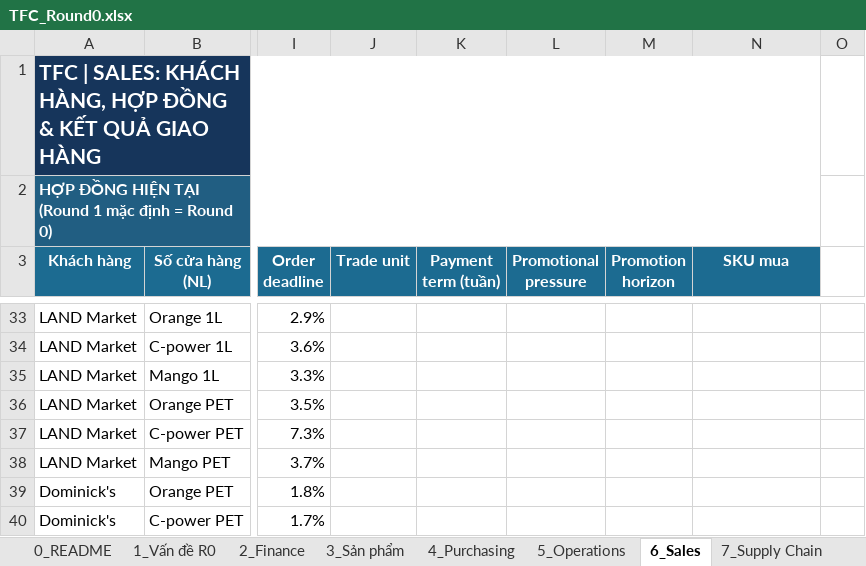
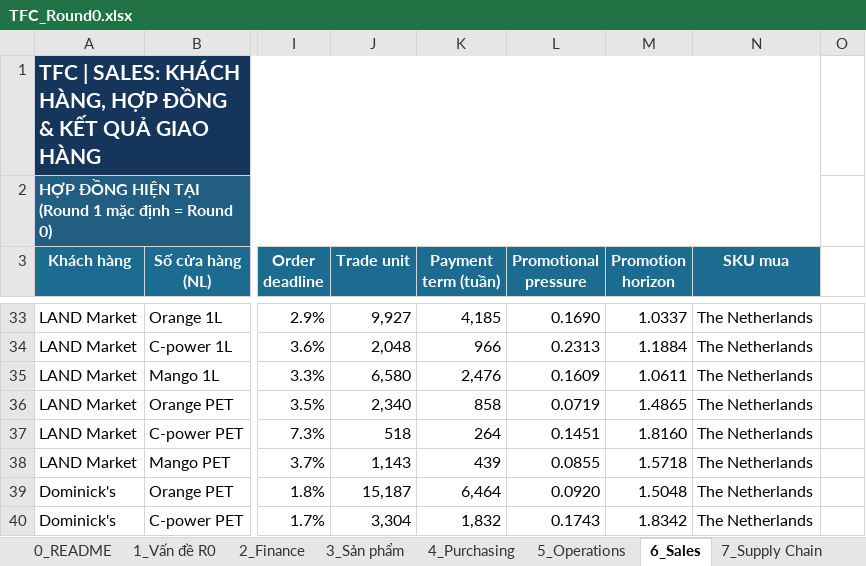
Before and after one commit to zZokkaZz/TFC-what-if-simulator, an Excel workbook: data/TFC_Round0.xlsx, sheet 6_Sales, drawn as a sheet; only a part is shown, gaps mark what is left out; values as stored, in another font and other column widths than the file's, no borders; charts and pictures not drawn; the diff covers the shown part only; the diff names each change by its address in the sheet, - before the commit and + after, or states it on an @@ line.

```diff
--- a/data/TFC_Round0.xlsx (sheet 6_Sales)
+++ b/data/TFC_Round0.xlsx (sheet 6_Sales)
-J33 (Trade unit): (empty)
+J33 (Trade unit): 9,927
-K33 (Payment term (tuần)): (empty)
+K33 (Payment term (tuần)): 4,185
-L33 (Promotional pressure): (empty)
+L33 (Promotional pressure): 0.1690
-M33 (Promotion horizon): (empty)
+M33 (Promotion horizon): 1.0337
-N33:N40 (SKU mua): (empty)
+N33:N40 (SKU mua): The Netherlands
-J34 (Trade unit): (empty)
+J34 (Trade unit): 2,048
-K34 (Payment term (tuần)): (empty)
+K34 (Payment term (tuần)): 966
-L34 (Promotional pressure): (empty)
+L34 (Promotional pressure): 0.2313
-M34 (Promotion horizon): (empty)
+M34 (Promotion horizon): 1.1884
-J35 (Trade unit): (empty)
+J35 (Trade unit): 6,580
-K35 (Payment term (tuần)): (empty)
+K35 (Payment term (tuần)): 2,476
-L35 (Promotional pressure): (empty)
+L35 (Promotional pressure): 0.1609
-M35 (Promotion horizon): (empty)
+M35 (Promotion horizon): 1.0611
-J36 (Trade unit): (empty)
+J36 (Trade unit): 2,340
-K36 (Payment term (tuần)): (empty)
+K36 (Payment term (tuần)): 858
-L36 (Promotional pressure): (empty)
+L36 (Promotional pressure): 0.0719
-M36 (Promotion horizon): (empty)
+M36 (Promotion horizon): 1.4865
-J37 (Trade unit): (empty)
+J37 (Trade unit): 518
-K37 (Payment term (tuần)): (empty)
+K37 (Payment term (tuần)): 264
-L37 (Promotional pressure): (empty)
+L37 (Promotional pressure): 0.1451
-M37 (Promotion horizon): (empty)
+M37 (Promotion horizon): 1.8160
-J38 (Trade unit): (empty)
+J38 (Trade unit): 1,143
-K38 (Payment term (tuần)): (empty)
+K38 (Payment term (tuần)): 439
-L38 (Promotional pressure): (empty)
+L38 (Promotional pressure): 0.0855
-M38 (Promotion horizon): (empty)
+M38 (Promotion horizon): 1.5718
-J39 (Trade unit): (empty)
+J39 (Trade unit): 15,187
-K39 (Payment term (tuần)): (empty)
+K39 (Payment term (tuần)): 6,464
-L39 (Promotional pressure): (empty)
+L39 (Promotional pressure): 0.0920
-M39 (Promotion horizon): (empty)
+M39 (Promotion horizon): 1.5048
-J40 (Trade unit): (empty)
+J40 (Trade unit): 3,304
-K40 (Payment term (tuần)): (empty)
+K40 (Payment term (tuần)): 1,832
-L40 (Promotional pressure): (empty)
+L40 (Promotional pressure): 0.1743
-M40 (Promotion horizon): (empty)
+M40 (Promotion horizon): 1.8342
```
Also changed, not shown: 7 added rows, 1 removed row, 66 edited cells and cell formats elsewhere in this sheet, sheet 5_Operations, 18 other files.
